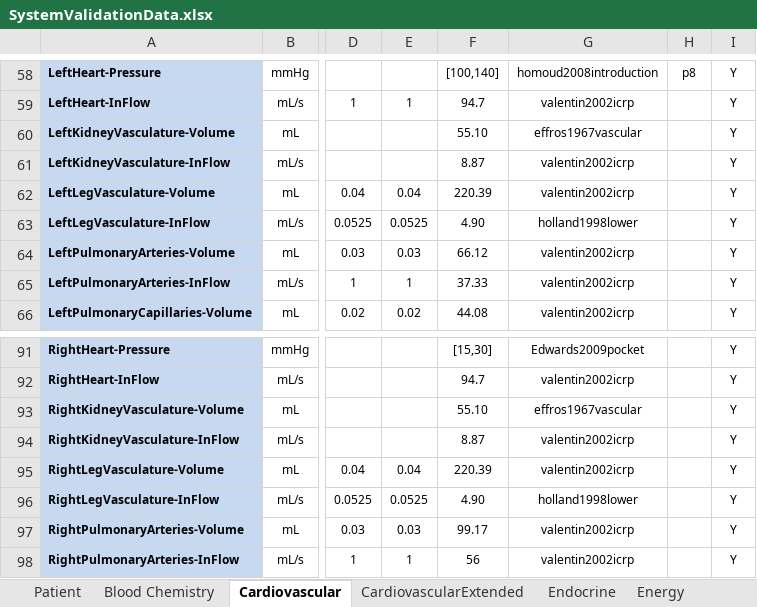
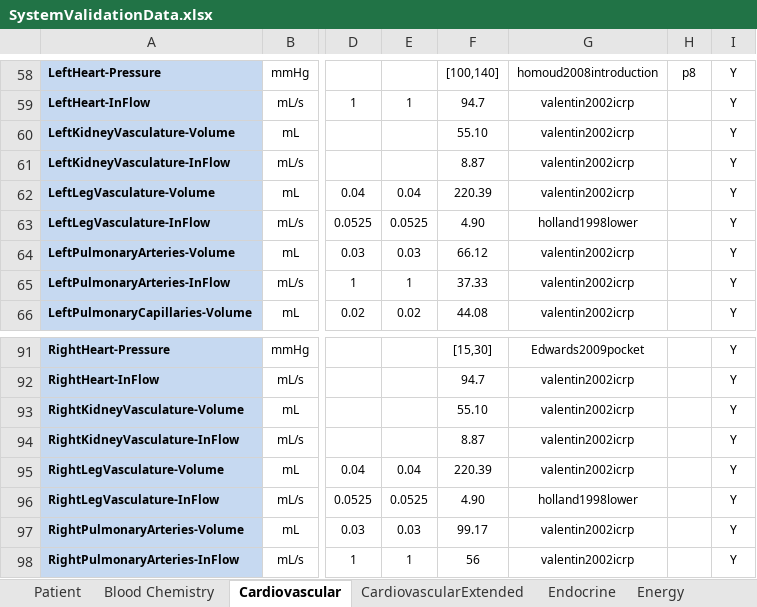
Before and after one commit to easeaico/pulse-go, an Excel workbook: data/human/adult/validation/SystemValidationData.xlsx, sheet Cardiovascular, drawn as a sheet; only a part is shown, gaps mark what is left out; values as stored, in another font and other column widths than the file's, no borders; the diff names each change by its address in the sheet, - before the commit and + after, or states it on an @@ line.

Commit message:
Fix renal vascular volume validation.

```diff
--- a/data/human/adult/validation/SystemValidationData.xlsx (sheet Cardiovascular)
+++ b/data/human/adult/validation/SystemValidationData.xlsx (sheet Cardiovascular)
-G60: effros1967vascular
+G60: valentin2002icrp
-G93: effros1967vascular
+G93: valentin2002icrp
```
Also changed, not shown: sheet Renal, 1 other file.
